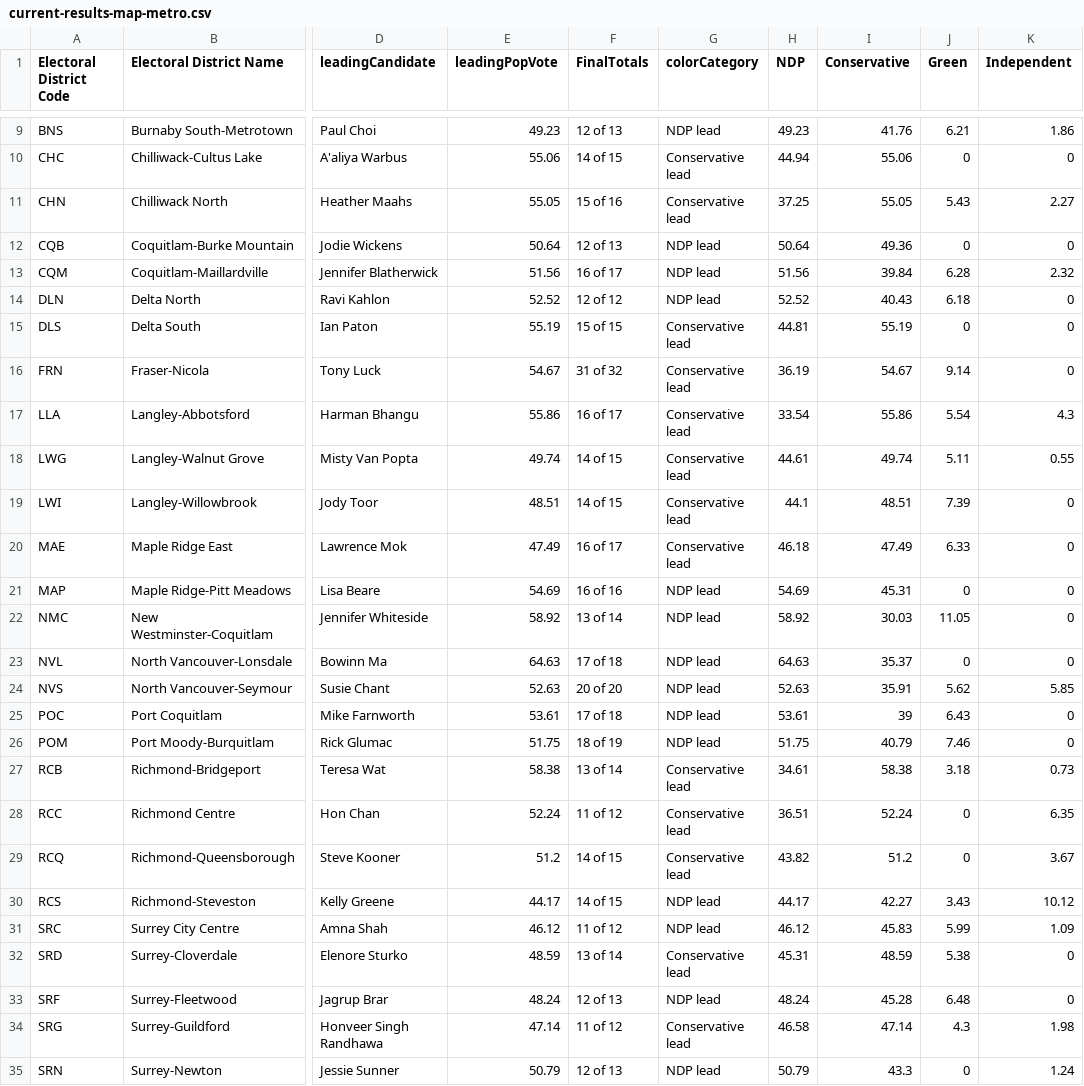
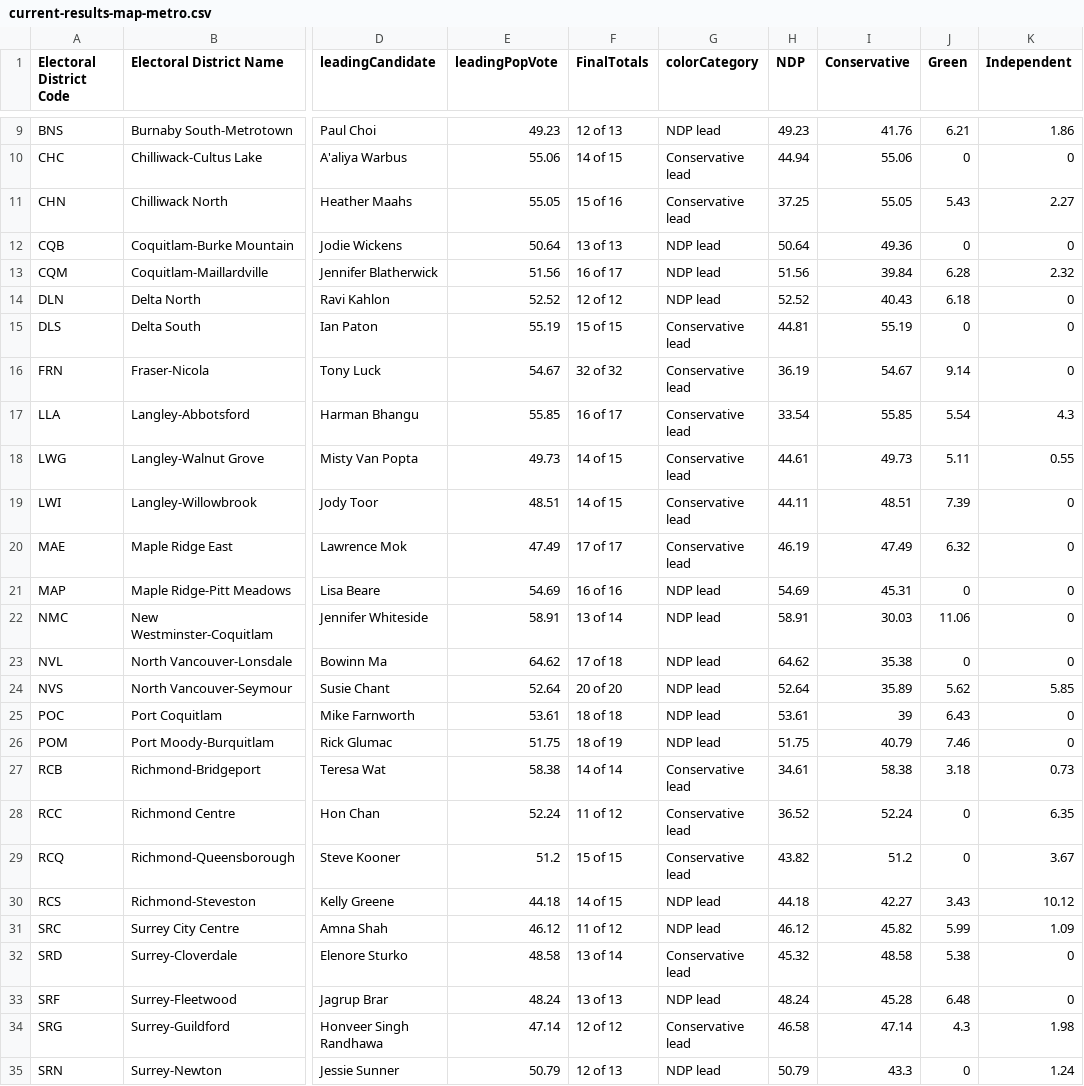
Before and after one commit to vs-postmedia/elxn24bc-results-scraper, a CSV file: data/output/current-results-map-metro.csv, drawn as a sheet; only a part is shown, gaps mark what is left out; the diff covers the shown part only; the diff names each change by its address in the sheet, - before the commit and + after, or states it on an @@ line.

```diff
--- a/data/output/current-results-map-metro.csv
+++ b/data/output/current-results-map-metro.csv
-F12 (FinalTotals): 12 of 13
+F12 (FinalTotals): 13 of 13
-F16 (FinalTotals): 31 of 32
+F16 (FinalTotals): 32 of 32
-E17 (leadingPopVote): 55.86
+E17 (leadingPopVote): 55.85
-I17 (Conservative): 55.86
+I17 (Conservative): 55.85
-E18 (leadingPopVote): 49.74
+E18 (leadingPopVote): 49.73
-I18 (Conservative): 49.74
+I18 (Conservative): 49.73
-H19 (NDP): 44.1
+H19 (NDP): 44.11
-F20 (FinalTotals): 16 of 17
+F20 (FinalTotals): 17 of 17
-H20 (NDP): 46.18
+H20 (NDP): 46.19
-J20 (Green): 6.33
+J20 (Green): 6.32
-E22 (leadingPopVote): 58.92
+E22 (leadingPopVote): 58.91
-H22 (NDP): 58.92
+H22 (NDP): 58.91
-J22 (Green): 11.05
+J22 (Green): 11.06
-E23 (leadingPopVote): 64.63
+E23 (leadingPopVote): 64.62
-H23 (NDP): 64.63
+H23 (NDP): 64.62
-I23 (Conservative): 35.37
+I23 (Conservative): 35.38
-E24 (leadingPopVote): 52.63
+E24 (leadingPopVote): 52.64
-H24 (NDP): 52.63
+H24 (NDP): 52.64
-I24 (Conservative): 35.91
+I24 (Conservative): 35.89
-F25 (FinalTotals): 17 of 18
+F25 (FinalTotals): 18 of 18
-F27 (FinalTotals): 13 of 14
+F27 (FinalTotals): 14 of 14
-H28 (NDP): 36.51
+H28 (NDP): 36.52
-F29 (FinalTotals): 14 of 15
+F29 (FinalTotals): 15 of 15
-E30 (leadingPopVote): 44.17
+E30 (leadingPopVote): 44.18
-H30 (NDP): 44.17
+H30 (NDP): 44.18
-I31 (Conservative): 45.83
+I31 (Conservative): 45.82
-E32 (leadingPopVote): 48.59
+E32 (leadingPopVote): 48.58
-H32 (NDP): 45.31
+H32 (NDP): 45.32
-I32 (Conservative): 48.59
+I32 (Conservative): 48.58
-F33 (FinalTotals): 12 of 13
+F33 (FinalTotals): 13 of 13
-F34 (FinalTotals): 11 of 12
+F34 (FinalTotals): 12 of 12
```
Also changed, not shown: 38 edited cells elsewhere in this file, data/output/current-results-map-crd.csv, data/output/current-results-map.csv.
